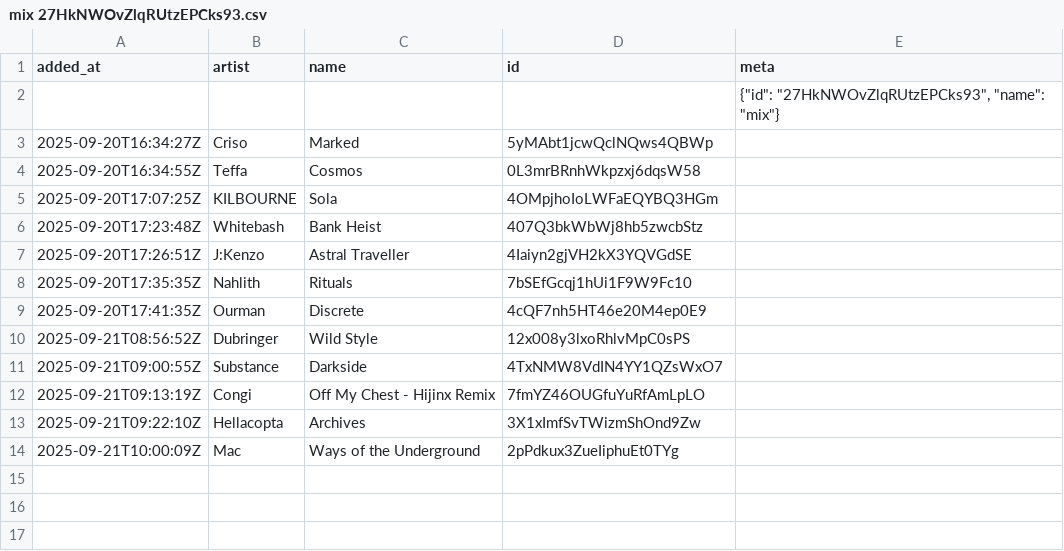
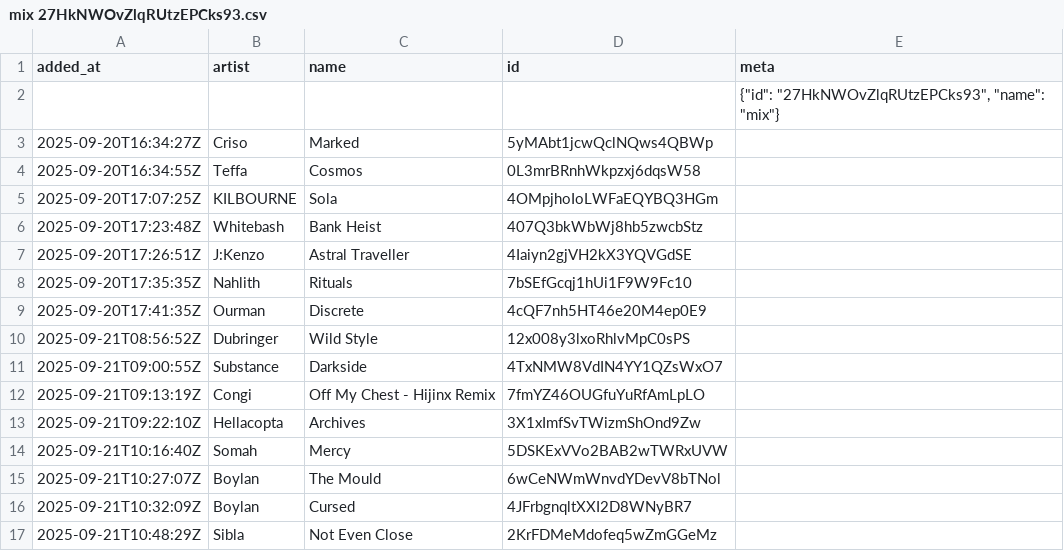
Before and after one commit to pingw33n/spotify_backup_data, a CSV file: data/playlists/mix 27HkNWOvZlqRUtzEPCks93.csv, drawn as a sheet.

```diff
--- a/data/playlists/mix 27HkNWOvZlqRUtzEPCks93.csv
+++ b/data/playlists/mix 27HkNWOvZlqRUtzEPCks93.csv
@@ -13,2 +13,5 @@ added_at,artist,name,id,meta
 2025-09-21T09:22:10Z,Hellacopta,Archives,3X1xImfSvTWizmShOnd9Zw,
-2025-09-21T10:00:09Z,Mac,Ways of the Underground,2pPdkux3ZueIiphuEt0TYg,
+2025-09-21T10:16:40Z,Somah,Mercy,5DSKExVVo2BAB2wTWRxUVW,
+2025-09-21T10:27:07Z,Boylan,The Mould,6wCeNWmWnvdYDevV8bTNol,
+2025-09-21T10:32:09Z,Boylan,Cursed,4JFrbgnqltXXI2D8WNyBR7,
+2025-09-21T10:48:29Z,Sibla,Not Even Close,2KrFDMeMdofeq5wZmGGeMz,
```
